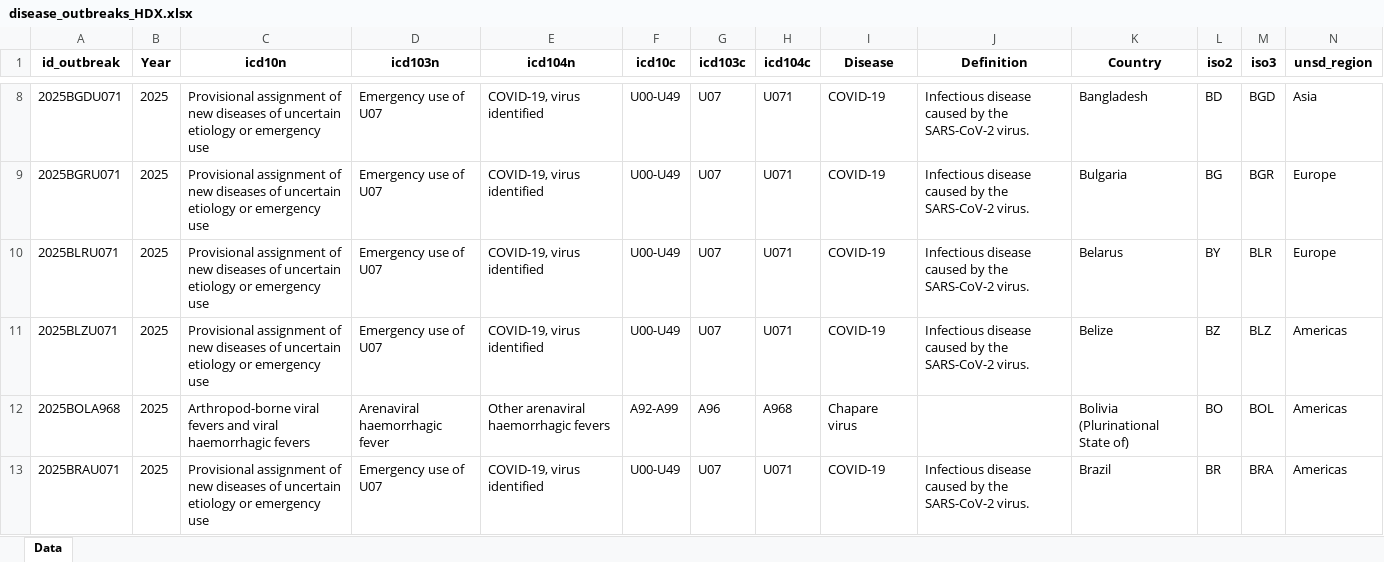
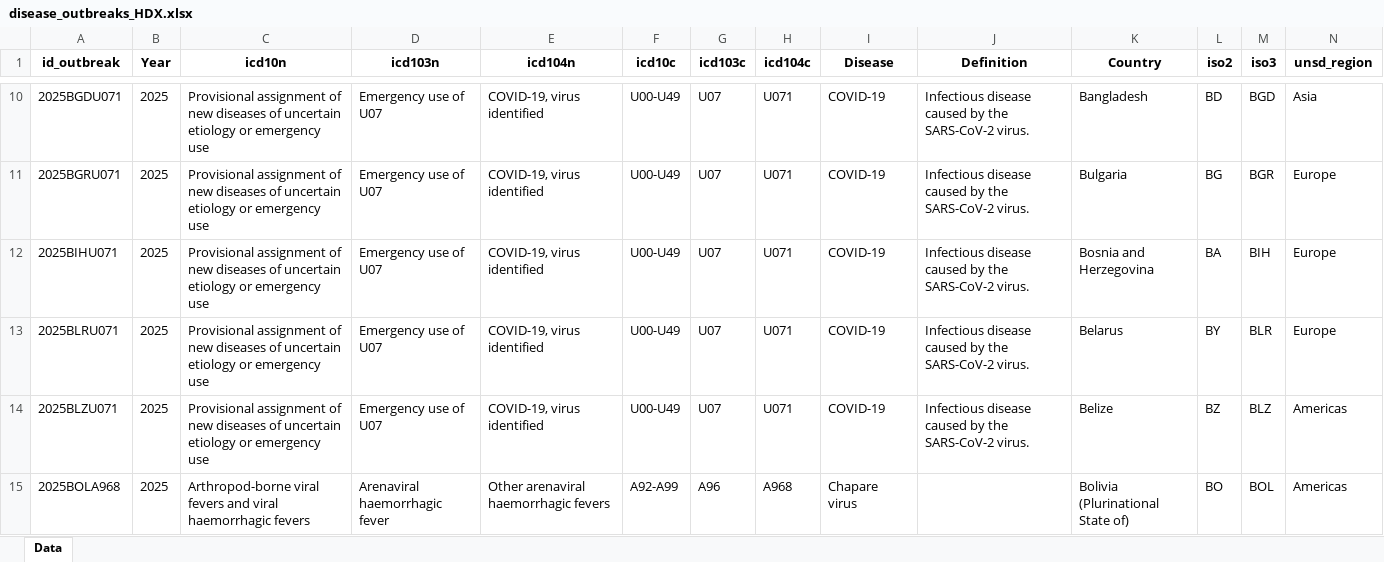
Before and after one commit to jatorresmunguia/disease_outbreak_news, an Excel workbook: Humanitarian Data Exchange/data_2_share/disease_outbreaks_HDX.xlsx, sheet Data, drawn as a sheet; only a part is shown, gaps mark what is left out; the shorter side is filled out with more unchanged rows; values as stored, in another font and other column widths than the file's, no borders; rows hold the shown columns only; the diff covers the shown part only; the diff names each change by its address in the sheet, - before the commit and + after, or states it on an @@ line.

```diff
--- a/Humanitarian Data Exchange/data_2_share/disease_outbreaks_HDX.xlsx (sheet Data)
+++ b/Humanitarian Data Exchange/data_2_share/disease_outbreaks_HDX.xlsx (sheet Data)
+row 12: 2025BIHU071 | 2025 | Provisional assignment of new diseases of uncertain etiology or emergency use | Emergency use of U07 | COVID-19, virus identified | U00-U49 | U07 | U071 | COVID-19 | Infectious disease caused by the SARS-CoV-2 virus. | Bosnia and Herzegovina | BA | BIH | Europe
```
Also changed, not shown: 7 added rows and 1 edited cell elsewhere in this sheet, 1 other file.
